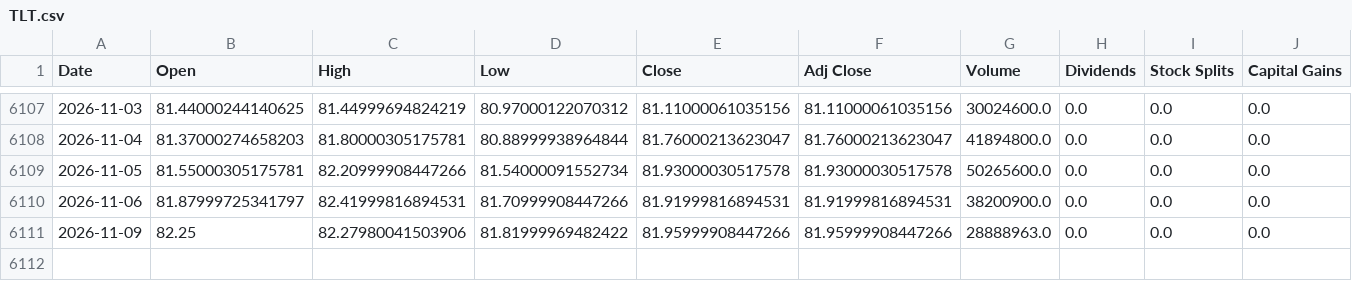
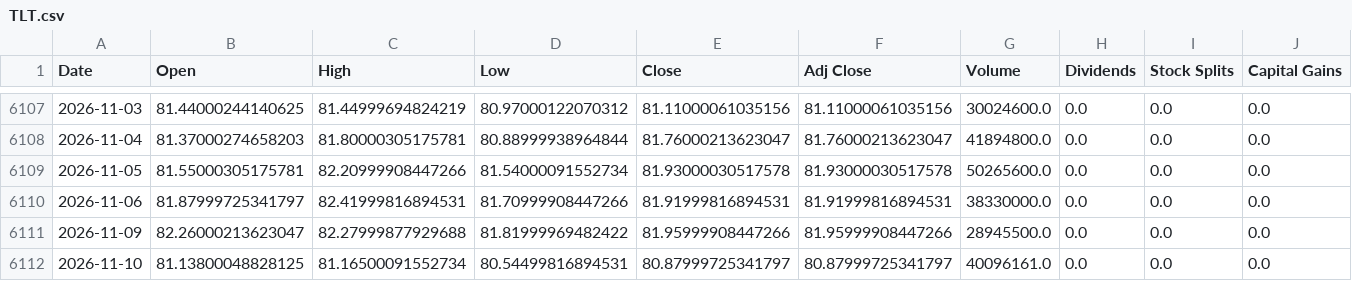
Before and after one commit to a23882005/LivingWaterAI, a CSV file: data/market_history/global/TLT.csv, drawn as a sheet; only a part is shown, gaps mark what is left out.

```diff
--- a/data/market_history/global/TLT.csv
+++ b/data/market_history/global/TLT.csv
@@ -6109,3 +6109,4 @@ Date,Open,High,Low,Close,Adj Close,Volume,Dividends,Stock Splits,Capital Gains
 2026-11-05,81.55000305175781,82.20999908447266,81.54000091552734,81.93000030517578,81.93000030517578,50265600.0,0.0,0.0,0.0
-2026-11-06,81.87999725341797,82.41999816894531,81.70999908447266,81.91999816894531,81.91999816894531,38200900.0,0.0,0.0,0.0
-2026-11-09,82.25,82.27980041503906,81.81999969482422,81.95999908447266,81.95999908447266,28888963.0,0.0,0.0,0.0
+2026-11-06,81.87999725341797,82.41999816894531,81.70999908447266,81.91999816894531,81.91999816894531,38330000.0,0.0,0.0,0.0
+2026-11-09,82.26000213623047,82.27999877929688,81.81999969482422,81.95999908447266,81.95999908447266,28945500.0,0.0,0.0,0.0
+2026-11-10,81.13800048828125,81.16500091552734,80.54499816894531,80.87999725341797,80.87999725341797,40096161.0,0.0,0.0,0.0
```
Also changed, not shown: data/market_history/global/DRAM.csv, data/market_history/global/IBKR.csv, 19 other files.
